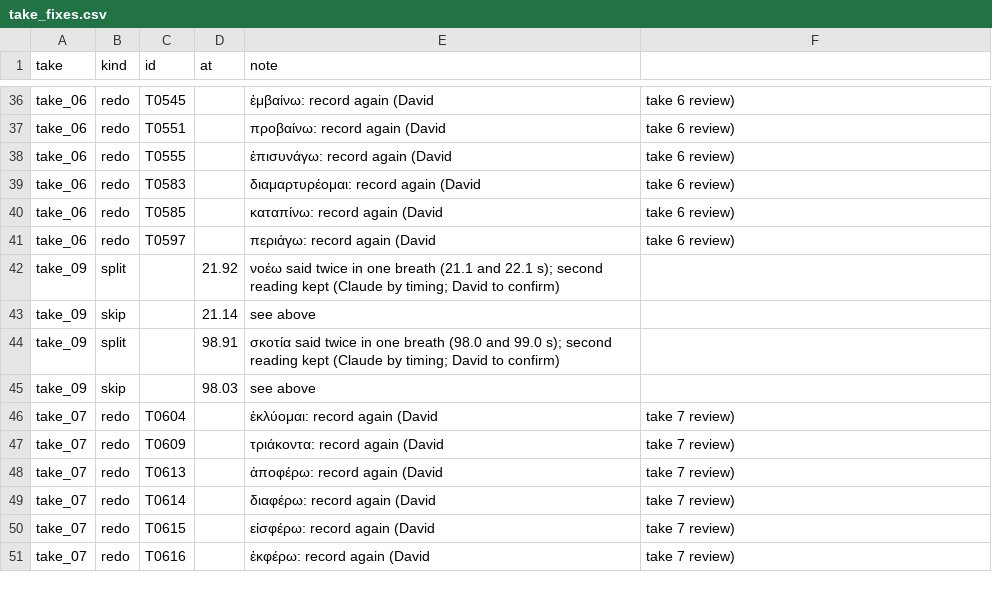
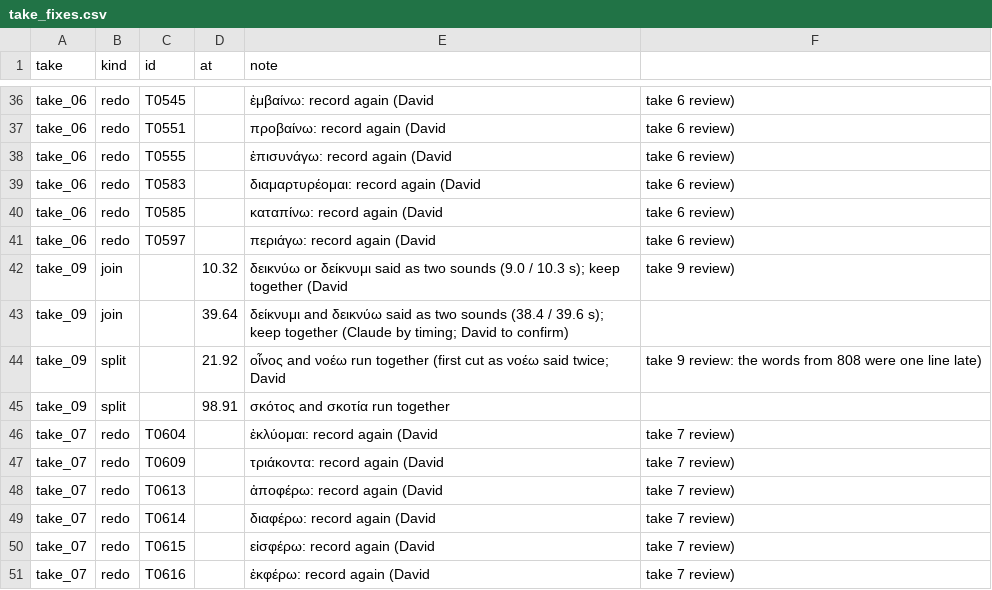
Before and after one commit to davidcnoe/nt-greek-app, a CSV file: audio/take_fixes.csv, drawn as a sheet; only a part is shown, gaps mark what is left out.

```diff
--- a/audio/take_fixes.csv
+++ b/audio/take_fixes.csv
@@ -41,6 +41,6 @@ take_06,redo,T0585,,καταπίνω: record again (David, take 6 review)
 take_06,redo,T0597,,περιάγω: record again (David, take 6 review)
-take_09,split,,21.92,νοέω said twice in one breath (21.1 and 22.1 s); second reading kept (Claude by timing; David to confirm)
-take_09,skip,,21.14,see above
-take_09,split,,98.91,σκοτία said twice in one breath (98.0 and 99.0 s); second reading kept (Claude by timing; David to confirm)
-take_09,skip,,98.03,see above
+take_09,join,,10.32,δεικνύω or δείκνυμι said as two sounds (9.0 / 10.3 s); keep together (David, take 9 review)
+take_09,join,,39.64,δείκνυμι and δεικνύω said as two sounds (38.4 / 39.6 s); keep together (Claude by timing; David to confirm)
+take_09,split,,21.92,οἶνος and νοέω run together (first cut as νοέω said twice; David, take 9 review: the words from 808 were one line late)
+take_09,split,,98.91,σκότος and σκοτία run together
 take_07,redo,T0604,,ἐκλύομαι: record again (David, take 7 review)
```
Also changed, not shown: 53 other files.
